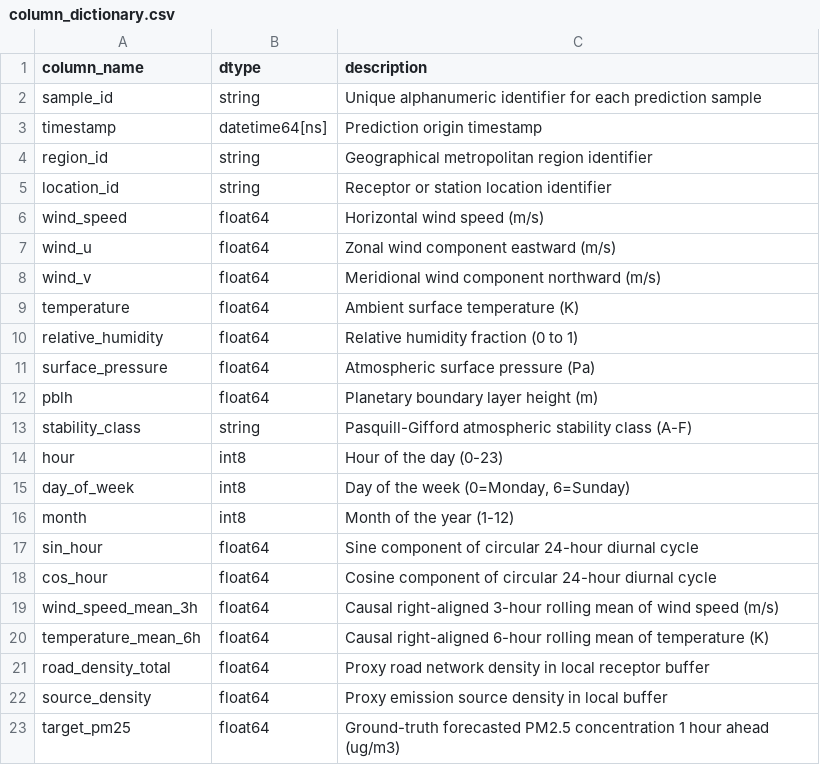
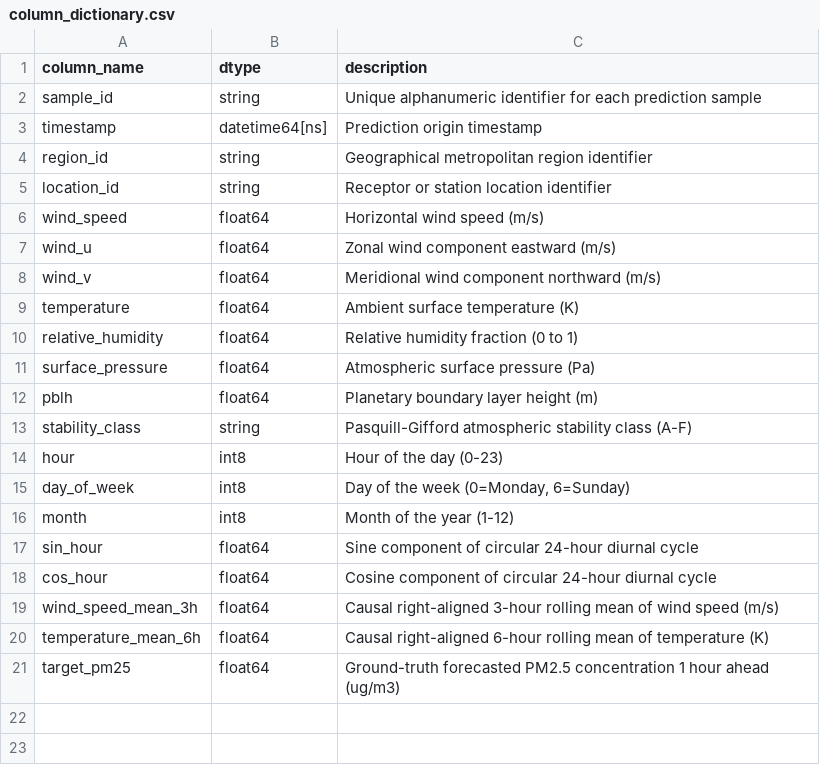
Before and after one commit to Suraj-codes1410/AtmosSim, a CSV file: artifacts/benchmark_dataset/v1.0/column_dictionary.csv, drawn as a sheet.

```diff
--- a/artifacts/benchmark_dataset/v1.0/column_dictionary.csv
+++ b/artifacts/benchmark_dataset/v1.0/column_dictionary.csv
@@ -20,4 +20,2 @@ wind_speed_mean_3h,float64,Causal right-aligned 3-hour rolling mean of wind spee
 temperature_mean_6h,float64,Causal right-aligned 6-hour rolling mean of temperature (K)
-road_density_total,float64,Proxy road network density in local receptor buffer
-source_density,float64,Proxy emission source density in local buffer
 target_pm25,float64,Ground-truth forecasted PM2.5 concentration 1 hour ahead (ug/m3)
```
Also changed, not shown: artifacts/benchmark_dataset/v1.0/feature_description.csv, 52 other files.
